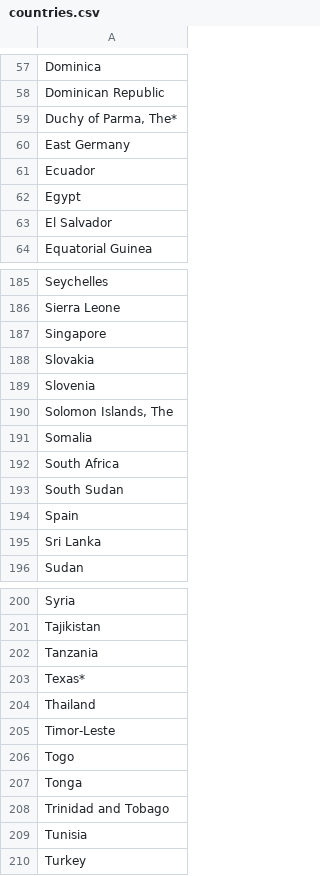
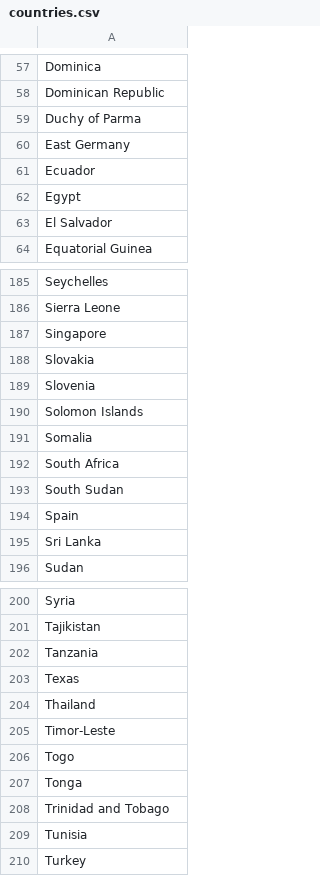
Before and after one commit to challaBhagyalakshmi/Covid19, a CSV file: src/data/csv_files/countries.csv, drawn as a sheet; only a part is shown, gaps mark what is left out; the diff covers the shown part only.

```diff
--- a/src/data/csv_files/countries.csv
+++ b/src/data/csv_files/countries.csv
@@ -58,3 +58,3 @@ Dominica
 Dominican Republic
-"Duchy of Parma, The*"
+Duchy of Parma
 East Germany
@@ -189,3 +189,3 @@ Slovakia
 Slovenia
-"Solomon Islands, The"
+Solomon Islands
 Somalia
@@ -202,3 +202,3 @@ Tajikistan
 Tanzania
-Texas*
+Texas
 Thailand
```
Also changed, not shown: 8 edited cells elsewhere in this file.
